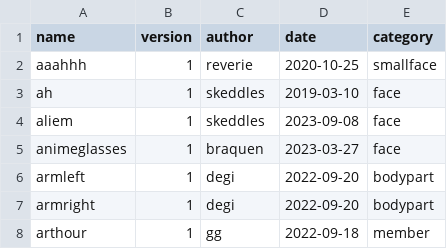
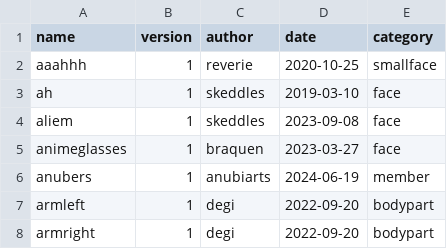
Before and after one commit to lospec/emoji-archive, a CSV file: credits.csv, drawn as a sheet; only a part is shown; the shorter side is filled out with more unchanged rows.

Commit message:
Add anubers

```diff
--- a/credits.csv
+++ b/credits.csv
@@ -5,2 +5,3 @@ aliem,1,skeddles,2023-09-08,face
 animeglasses,1,braquen,2023-03-27,face
+anubers,1,anubiarts,2024-06-19,member
 armleft,1,degi,2022-09-20,bodypart
```
Also changed, not shown: 1 other file.
